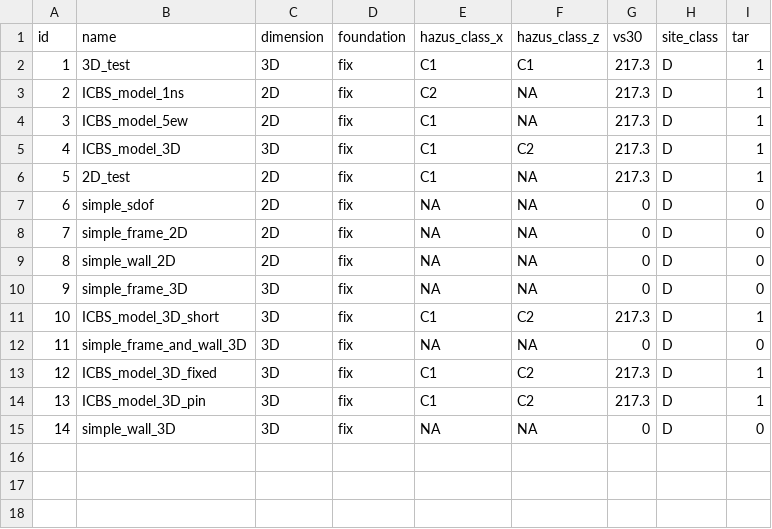
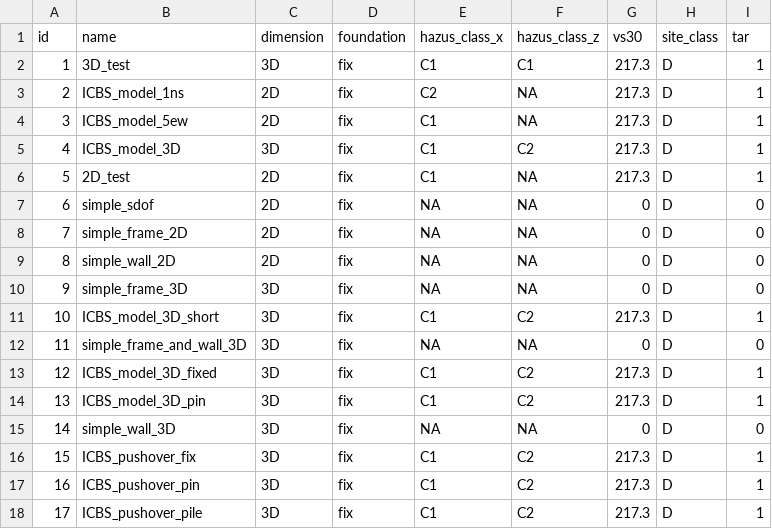
Before and after one commit to dustin-cook/Opensees, a CSV file: inputs/model.csv, drawn as a sheet; the diff names each change by its address in the sheet, - before the commit and + after, or states it on an @@ line.

Commit message:
updates to ICSB modelling

```diff
--- a/inputs/model.csv
+++ b/inputs/model.csv
+row 16: 15 | ICBS_pushover_fix | 3D | fix | C1 | C2 | 217.3 | D | 1
+row 17: 16 | ICBS_pushover_pin | 3D | fix | C1 | C2 | 217.3 | D | 1
+row 18: 17 | ICBS_pushover_pile | 3D | fix | C1 | C2 | 217.3 | D | 1
```
Also changed, not shown: 26 other files.
